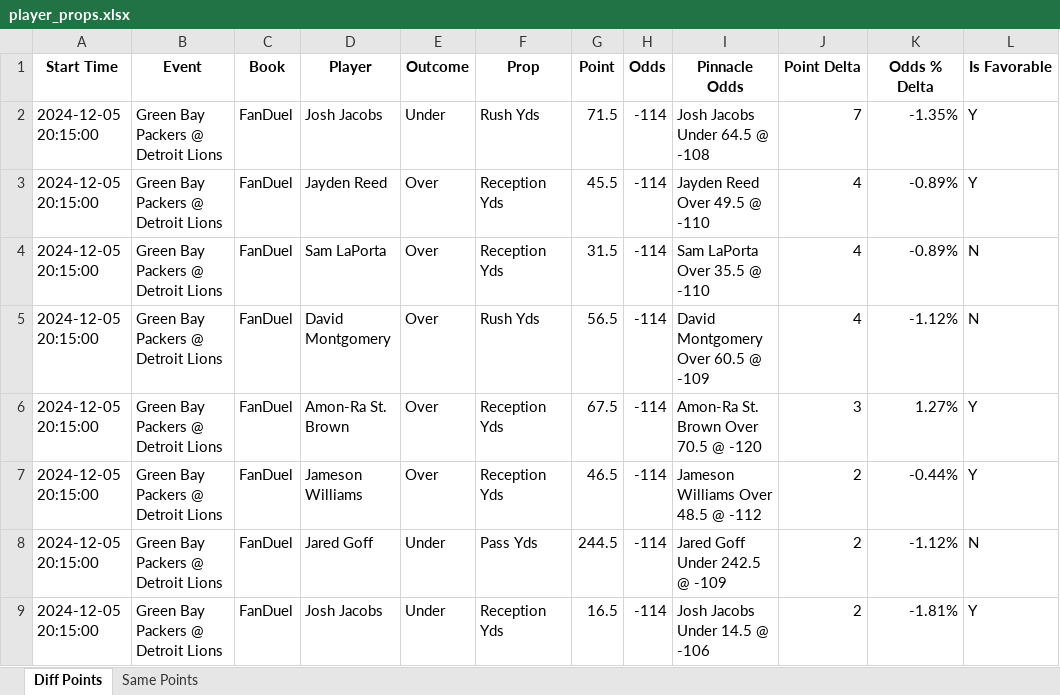
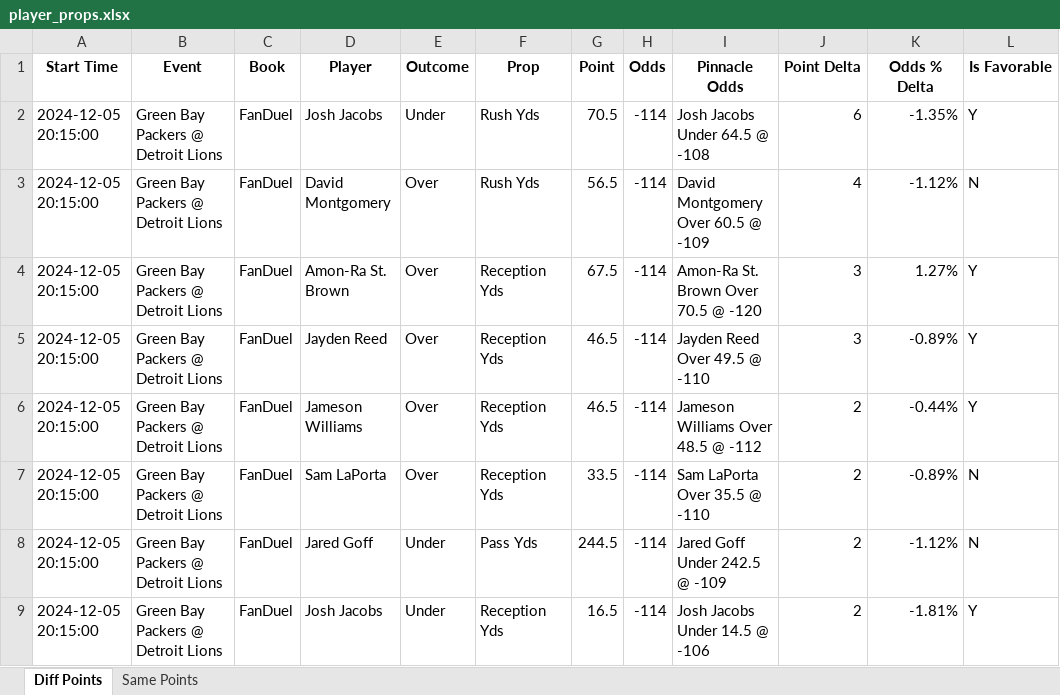
Before and after one commit to rahulShahCode/player-props-scraper, an Excel workbook: player_props.xlsx, sheet Diff Points, drawn as a sheet; only a part is shown; values as stored, in another font and other column widths than the file's, no borders; removed rows and columns are numbered as before the commit, all else as after; the diff names each change by its address in the sheet, - before the commit and + after, or states it on an @@ line.

```diff
--- a/player_props.xlsx (sheet Diff Points)
+++ b/player_props.xlsx (sheet Diff Points)
-G2 (Point): 71.5
+G2 (Point): 70.5
-J2 (Point Delta): 7
+J2 (Point Delta): 6
-row 3: 2024-12-05 20:15:00 | Green Bay Packers @ Detroit Lions | FanDuel | Jayden Reed | Over | Reception Yds | 45.5 | -114 | Jayden Reed Over 49.5 @ -110 | 4 | -0.89% | Y
-row 4: 2024-12-05 20:15:00 | Green Bay Packers @ Detroit Lions | FanDuel | Sam LaPorta | Over | Reception Yds | 31.5 | -114 | Sam LaPorta Over 35.5 @ -110 | 4 | -0.89% | N
+row 5: 2024-12-05 20:15:00 | Green Bay Packers @ Detroit Lions | FanDuel | Jayden Reed | Over | Reception Yds | 46.5 | -114 | Jayden Reed Over 49.5 @ -110 | 3 | -0.89% | Y
+row 7: 2024-12-05 20:15:00 | Green Bay Packers @ Detroit Lions | FanDuel | Sam LaPorta | Over | Reception Yds | 33.5 | -114 | Sam LaPorta Over 35.5 @ -110 | 2 | -0.89% | N
```
Also changed, not shown: sheet Same Points, 2 other files.
